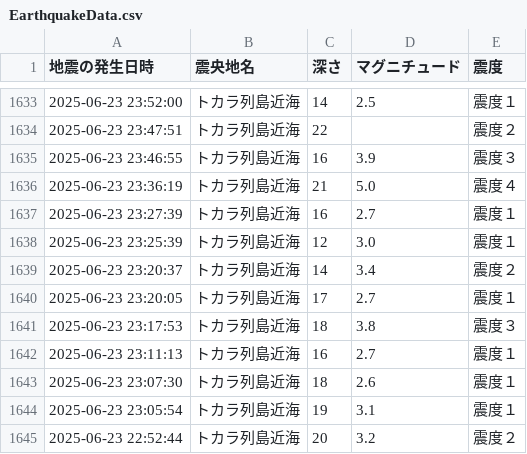
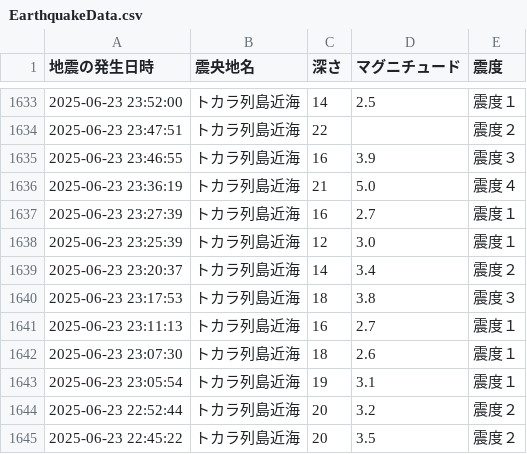
Before and after one commit to wetfore8050/cdargrv, a CSV file: EarthquakeData.csv, drawn as a sheet; only a part is shown, gaps mark what is left out; the shorter side is filled out with more unchanged rows.

```diff
--- a/EarthquakeData.csv
+++ b/EarthquakeData.csv
@@ -1639,3 +1639,2 @@
 2025-06-23 23:20:37,トカラ列島近海,14,3.4,震度２
-2025-06-23 23:20:05,トカラ列島近海,17,2.7,震度１
 2025-06-23 23:17:53,トカラ列島近海,18,3.8,震度３
```
Also changed, not shown: downloads_csv/earthquake_1.csv, 11 other files.
